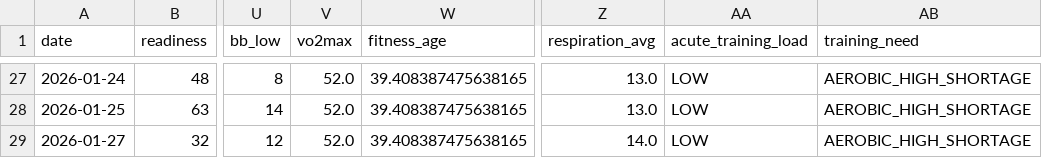
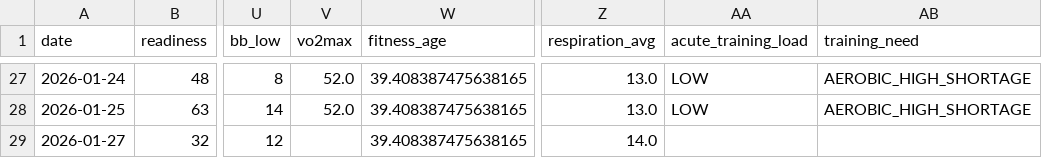
Before and after one commit to tijuanajack/GarminDataPull, a CSV file: garmin_agent/data/garmin_summary_2026-01-27.csv, drawn as a sheet; only a part is shown, gaps mark what is left out; the diff names each change by its address in the sheet, - before the commit and + after, or states it on an @@ line.

```diff
--- a/garmin_agent/data/garmin_summary_2026-01-27.csv
+++ b/garmin_agent/data/garmin_summary_2026-01-27.csv
-V29 (vo2max): 52.0
+V29 (vo2max): (empty)
-AA29 (acute_training_load): LOW
+AA29 (acute_training_load): (empty)
-AB29 (training_need): AEROBIC_HIGH_SHORTAGE
+AB29 (training_need): (empty)
```
Also changed, not shown: garmin_agent/data/latest_summary.csv.
